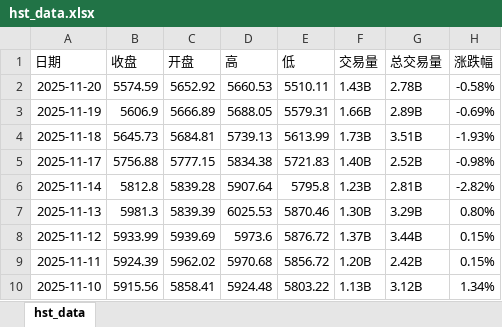
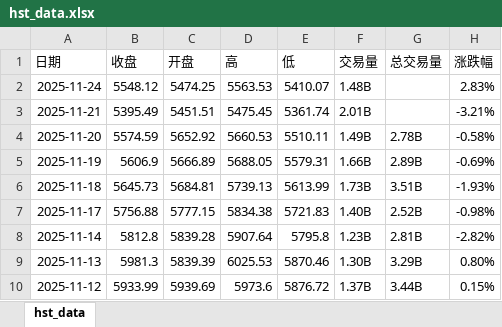
Before and after one commit to OutUniverse/data, an Excel workbook: data/hst_data.xlsx, sheet hst_data, drawn as a sheet; only a part is shown; the shorter side is filled out with more unchanged rows; values as stored, in another font and other column widths than the file's, no borders; addresses are those after the commit; the diff names each change by its address in the sheet, - before the commit and + after, or states it on an @@ line.

Commit message:
new data

```diff
--- a/data/hst_data.xlsx (sheet hst_data)
+++ b/data/hst_data.xlsx (sheet hst_data)
+row 2: 2025-11-24 | 5548.12 | 5474.25 | 5563.53 | 5410.07 | 1.48B |  | 2.83%
+row 3: 2025-11-21 | 5395.49 | 5451.51 | 5475.45 | 5361.74 | 2.01B |  | -3.21%
-F4 (交易量): 1.43B
+F4 (交易量): 1.49B
```
Also changed, not shown: data/hs_data.xlsx.
